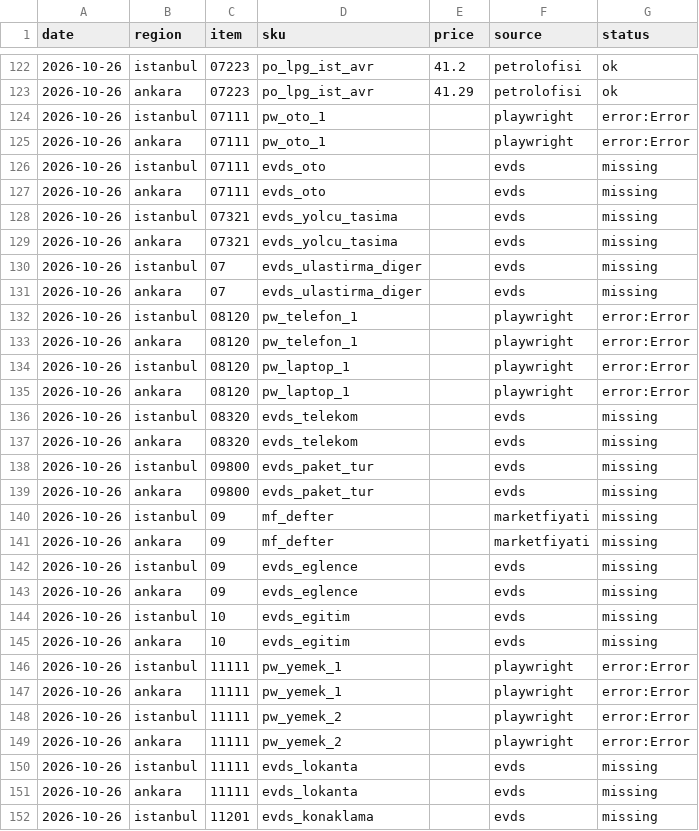
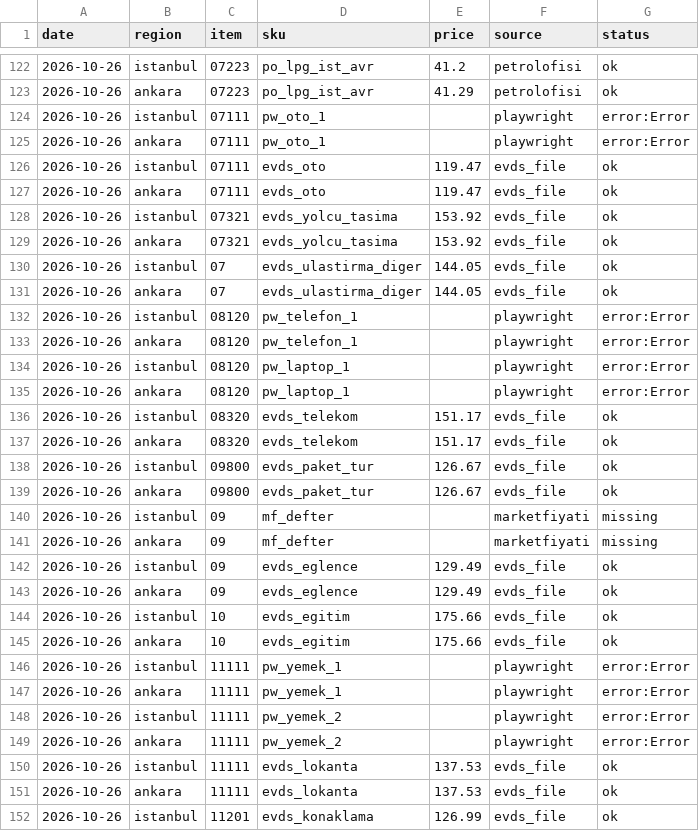
Before and after one commit to fkasap/KTufe, a CSV file: data/raw/2026-10-26.csv, drawn as a sheet; only a part is shown, gaps mark what is left out; the diff covers the shown part only.

```diff
--- a/data/raw/2026-10-26.csv
+++ b/data/raw/2026-10-26.csv
@@ -125,8 +125,8 @@ date,region,item,sku,price,source,status
 2026-10-26,ankara,07111,pw_oto_1,,playwright,error:Error
-2026-10-26,istanbul,07111,evds_oto,,evds,missing
-2026-10-26,ankara,07111,evds_oto,,evds,missing
-2026-10-26,istanbul,07321,evds_yolcu_tasima,,evds,missing
-2026-10-26,ankara,07321,evds_yolcu_tasima,,evds,missing
-2026-10-26,istanbul,07,evds_ulastirma_diger,,evds,missing
-2026-10-26,ankara,07,evds_ulastirma_diger,,evds,missing
+2026-10-26,istanbul,07111,evds_oto,119.47,evds_file,ok
+2026-10-26,ankara,07111,evds_oto,119.47,evds_file,ok
+2026-10-26,istanbul,07321,evds_yolcu_tasima,153.92,evds_file,ok
+2026-10-26,ankara,07321,evds_yolcu_tasima,153.92,evds_file,ok
+2026-10-26,istanbul,07,evds_ulastirma_diger,144.05,evds_file,ok
+2026-10-26,ankara,07,evds_ulastirma_diger,144.05,evds_file,ok
 2026-10-26,istanbul,08120,pw_telefon_1,,playwright,error:Error
@@ -135,12 +135,12 @@ date,region,item,sku,price,source,status
 2026-10-26,ankara,08120,pw_laptop_1,,playwright,error:Error
-2026-10-26,istanbul,08320,evds_telekom,,evds,missing
-2026-10-26,ankara,08320,evds_telekom,,evds,missing
-2026-10-26,istanbul,09800,evds_paket_tur,,evds,missing
-2026-10-26,ankara,09800,evds_paket_tur,,evds,missing
+2026-10-26,istanbul,08320,evds_telekom,151.17,evds_file,ok
+2026-10-26,ankara,08320,evds_telekom,151.17,evds_file,ok
+2026-10-26,istanbul,09800,evds_paket_tur,126.67,evds_file,ok
+2026-10-26,ankara,09800,evds_paket_tur,126.67,evds_file,ok
 2026-10-26,istanbul,09,mf_defter,,marketfiyati,missing
 2026-10-26,ankara,09,mf_defter,,marketfiyati,missing
-2026-10-26,istanbul,09,evds_eglence,,evds,missing
-2026-10-26,ankara,09,evds_eglence,,evds,missing
-2026-10-26,istanbul,10,evds_egitim,,evds,missing
-2026-10-26,ankara,10,evds_egitim,,evds,missing
+2026-10-26,istanbul,09,evds_eglence,129.49,evds_file,ok
+2026-10-26,ankara,09,evds_eglence,129.49,evds_file,ok
+2026-10-26,istanbul,10,evds_egitim,175.66,evds_file,ok
+2026-10-26,ankara,10,evds_egitim,175.66,evds_file,ok
 2026-10-26,istanbul,11111,pw_yemek_1,,playwright,error:Error
@@ -149,4 +149,4 @@ date,region,item,sku,price,source,status
 2026-10-26,ankara,11111,pw_yemek_2,,playwright,error:Error
-2026-10-26,istanbul,11111,evds_lokanta,,evds,missing
-2026-10-26,ankara,11111,evds_lokanta,,evds,missing
-2026-10-26,istanbul,11201,evds_konaklama,,evds,missing
+2026-10-26,istanbul,11111,evds_lokanta,137.53,evds_file,ok
+2026-10-26,ankara,11111,evds_lokanta,137.53,evds_file,ok
+2026-10-26,istanbul,11201,evds_konaklama,126.99,evds_file,ok
```
Also changed, not shown: 99 edited cells elsewhere in this file.
